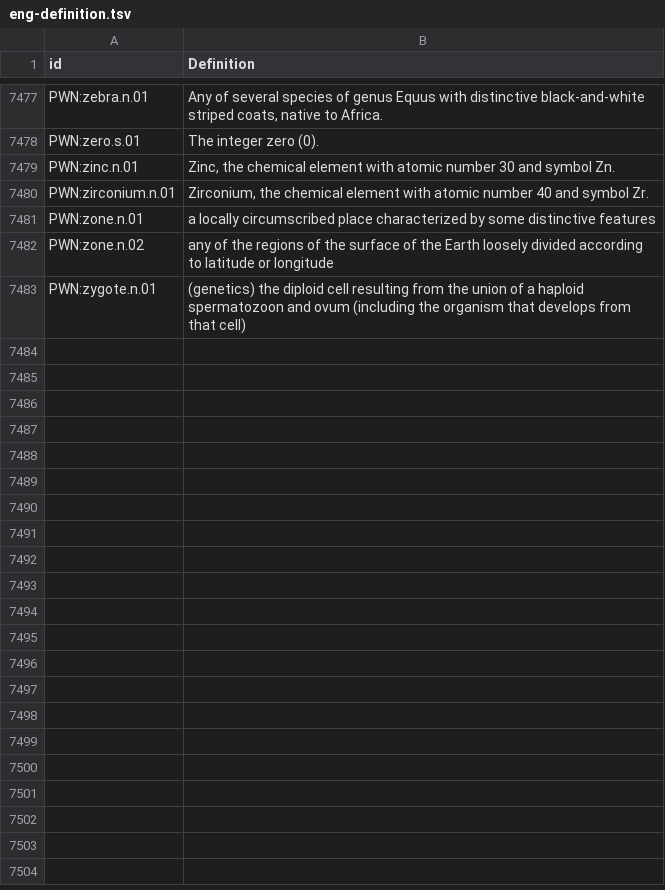
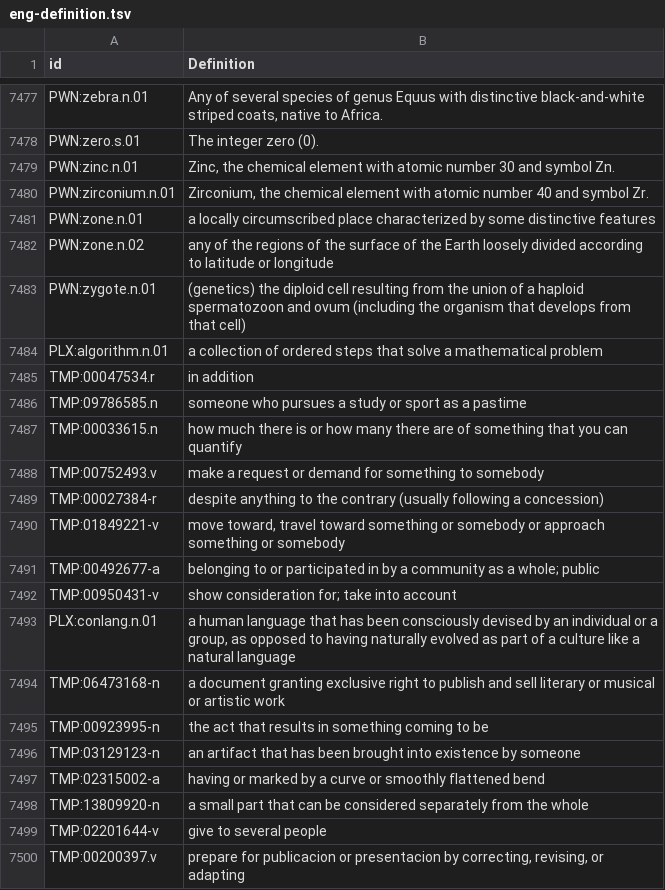
Before and after one commit to barumau/panlexia, a TSV file: concepts/E/eng-definition.tsv, drawn as a sheet; only a part is shown, gaps mark what is left out; the diff names each change by its address in the sheet, - before the commit and + after, or states it on an @@ line.

Commit message:
add some new concept definitions

```diff
--- a/concepts/E/eng-definition.tsv
+++ b/concepts/E/eng-definition.tsv
+row 7484: PLX:algorithm.n.01 | a collection of ordered steps that solve a mathematical problem
+row 7485: TMP:00047534.r | in addition
+row 7486: TMP:09786585.n | someone who pursues a study or sport as a pastime
+row 7487: TMP:00033615.n | how much there is or how many there are of something that you can quantify
+row 7488: TMP:00752493.v | make a request or demand for something to somebody
+row 7489: TMP:00027384-r | despite anything to the contrary (usually following a concession)
+row 7490: TMP:01849221-v | move toward, travel toward something or somebody or approach something or somebody
+row 7491: TMP:00492677-a | belonging to or participated in by a community as a whole; public
+row 7492: TMP:00950431-v | show consideration for; take into account
+row 7493: PLX:conlang.n.01 | a human language that has been consciously devised by an individual or a group, as opposed to having naturally evolved as part of a culture like a natural language
+row 7494: TMP:06473168-n | a document granting exclusive right to publish and sell literary or musical or artistic work
+row 7495: TMP:00923995-n | the act that results in something coming to be
+row 7496: TMP:03129123-n | an artifact that has been brought into existence by someone
+row 7497: TMP:02315002-a | having or marked by a curve or smoothly flattened bend
+row 7498: TMP:13809920-n | a small part that can be considered separately from the whole
+row 7499: TMP:02201644-v | give to several people
+row 7500: TMP:00200397.v | prepare for publicacion or presentacion by correcting, revising, or adapting
```
Also changed, not shown: data/id_map.tsv.
